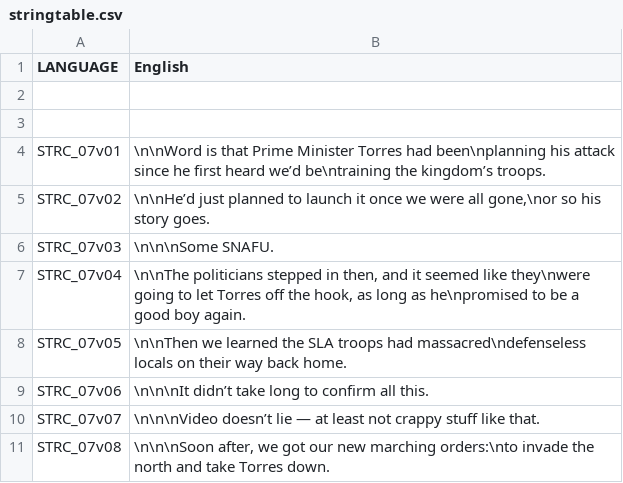
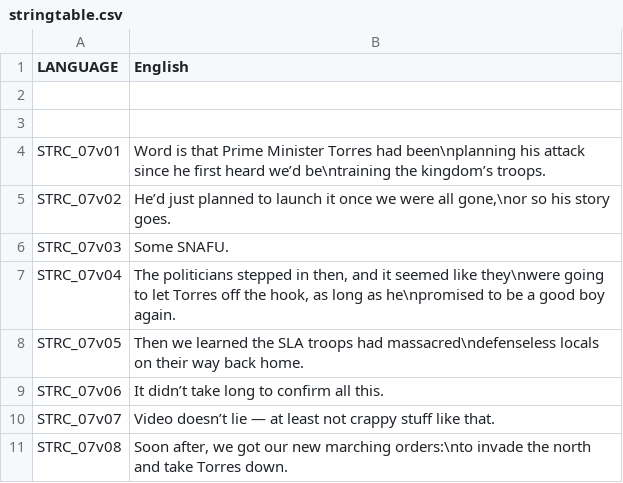
Before and after one commit to DasCapschen/CAPS_ArmedAssault, a CSV file: addons/CAPS_ArmedAssault/missions/us07revelations.sara/stringtable.csv, drawn as a sheet.

```diff
--- a/addons/CAPS_ArmedAssault/missions/us07revelations.sara/stringtable.csv
+++ b/addons/CAPS_ArmedAssault/missions/us07revelations.sara/stringtable.csv
@@ -3,9 +3,9 @@
 
-STRC_07v01,"\n\nWord is that Prime Minister Torres had been\nplanning his attack since he first heard we’d be\ntraining the kingdom’s troops."
-STRC_07v02,"\n\nHe’d just planned to launch it once we were all gone,\nor so his story goes."
-STRC_07v03,"\n\n\nSome SNAFU."
-STRC_07v04,"\n\nThe politicians stepped in then, and it seemed like they\nwere going to let Torres off the hook, as long as he\npromised to be a good boy again."
-STRC_07v05,"\n\nThen we learned the SLA troops had massacred\ndefenseless locals on their way back home."
-STRC_07v06,"\n\n\nIt didn’t take long to confirm all this."
-STRC_07v07,"\n\n\nVideo doesn’t lie — at least not crappy stuff like that."
-STRC_07v08,"\n\n\nSoon after, we got our new marching orders:\nto invade the north and take Torres down."
+STRC_07v01,"Word is that Prime Minister Torres had been\nplanning his attack since he first heard we’d be\ntraining the kingdom’s troops."
+STRC_07v02,"He’d just planned to launch it once we were all gone,\nor so his story goes."
+STRC_07v03,"Some SNAFU."
+STRC_07v04,"The politicians stepped in then, and it seemed like they\nwere going to let Torres off the hook, as long as he\npromised to be a good boy again."
+STRC_07v05,"Then we learned the SLA troops had massacred\ndefenseless locals on their way back home."
+STRC_07v06,"It didn’t take long to confirm all this."
+STRC_07v07,"Video doesn’t lie — at least not crappy stuff like that."
+STRC_07v08,"Soon after, we got our new marching orders:\nto invade the north and take Torres down."
```
Also changed, not shown: 4 other files.
